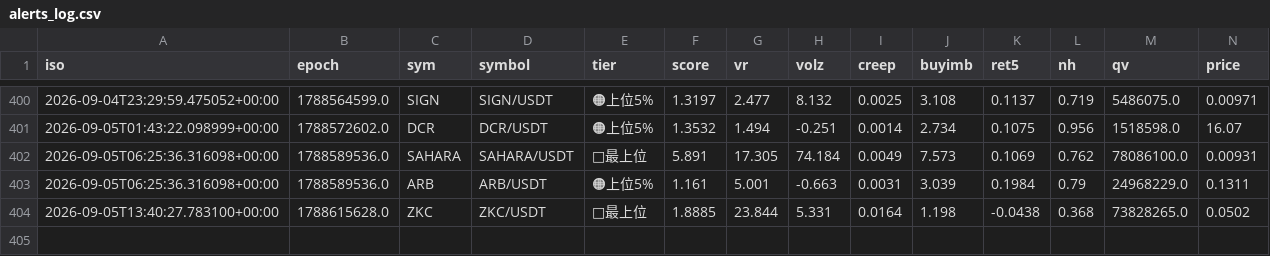
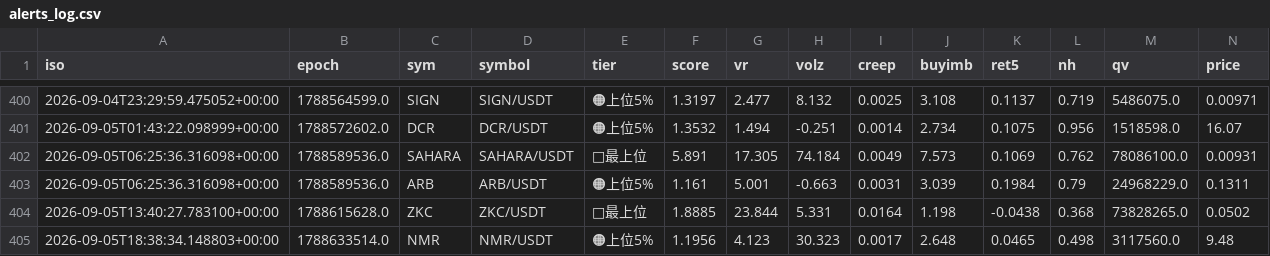
Before and after one commit to divisas072-ui/pump_scan.py, a CSV file: alerts_log.csv, drawn as a sheet; only a part is shown, gaps mark what is left out; rows hold the shown columns only; the diff names each change by its address in the sheet, - before the commit and + after, or states it on an @@ line.

```diff
--- a/alerts_log.csv
+++ b/alerts_log.csv
+row 405: 2026-09-05T18:38:34.148803+00:00 | 1788633514.0 | NMR | NMR/USDT | 🟠上位5% | 1.1956 | 4.123 | 30.323 | 0.0017 | 2.648 | 0.0465 | 0.498 | 3117560.0 | 9.48
```
Also changed, not shown: 2 other files.
